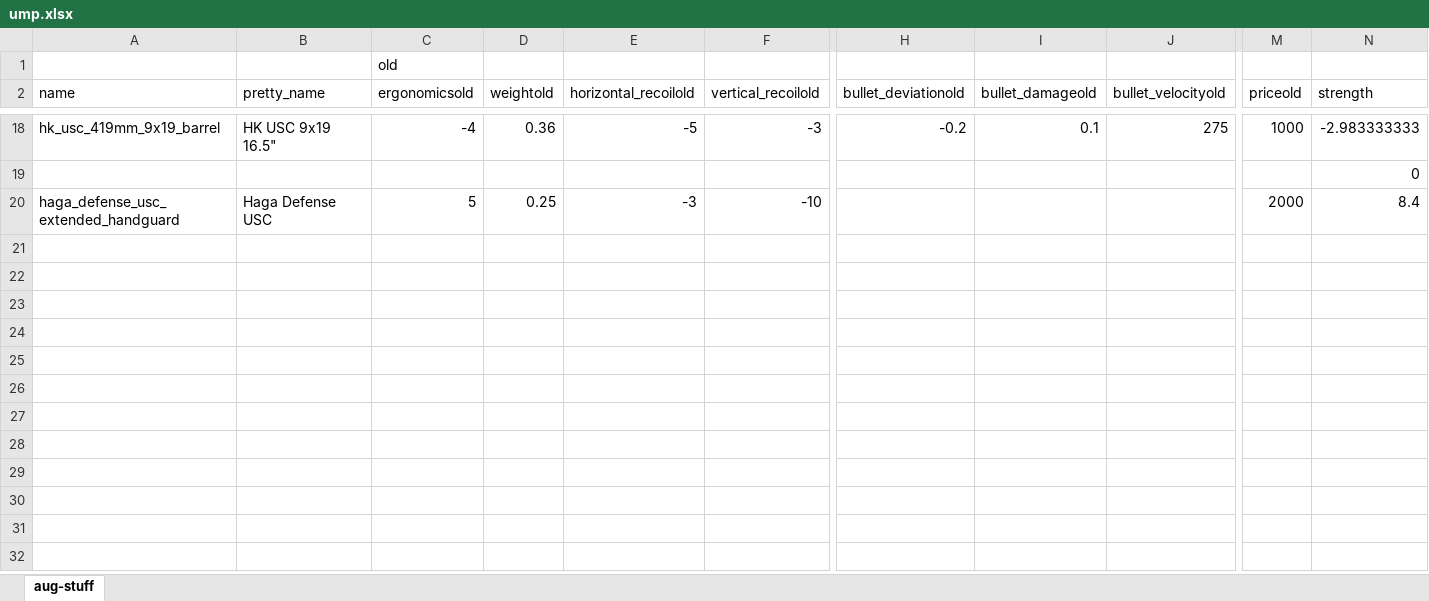
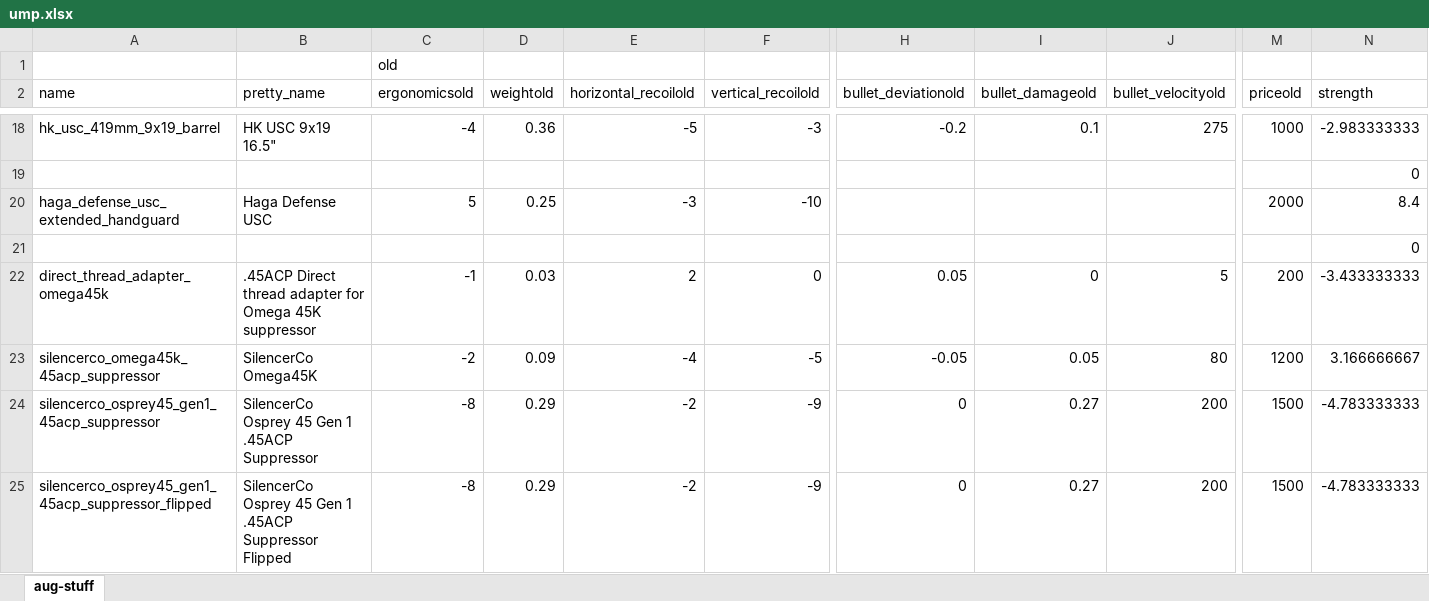
Before and after one commit to refact0r/deadline-balancing, an Excel workbook: changes/ump.xlsx, sheet aug-stuff, drawn as a sheet; only a part is shown, gaps mark what is left out; values as stored, in another font and other column widths than the file's, no borders; rows hold the shown columns only; the diff names each change by its address in the sheet, - before the commit and + after, or states it on an @@ line.

Commit message:
fix 45 suppressors

```diff
--- a/changes/ump.xlsx (sheet aug-stuff)
+++ b/changes/ump.xlsx (sheet aug-stuff)
+row 21:  |  |  |  |  |  |  |  |  |  | 0
+row 22: direct_thread_adapter_omega45k | .45ACP Direct thread adapter for Omega 45K suppressor | -1 | 0.03 | 2 | 0 | 0.05 | 0 | 5 | 200 | -3.433333333
+row 23: silencerco_omega45k_45acp_suppressor | SilencerCo Omega45K | -2 | 0.09 | -4 | -5 | -0.05 | 0.05 | 80 | 1200 | 3.166666667
+row 24: silencerco_osprey45_gen1_45acp_suppressor | SilencerCo Osprey 45 Gen 1 .45ACP Suppressor | -8 | 0.29 | -2 | -9 | 0 | 0.27 | 200 | 1500 | -4.783333333
+row 25: silencerco_osprey45_gen1_45acp_suppressor_flipped | SilencerCo Osprey 45 Gen 1 .45ACP Suppressor Flipped | -8 | 0.29 | -2 | -9 | 0 | 0.27 | 200 | 1500 | -4.783333333
```
Also changed, not shown: 3 other files.
